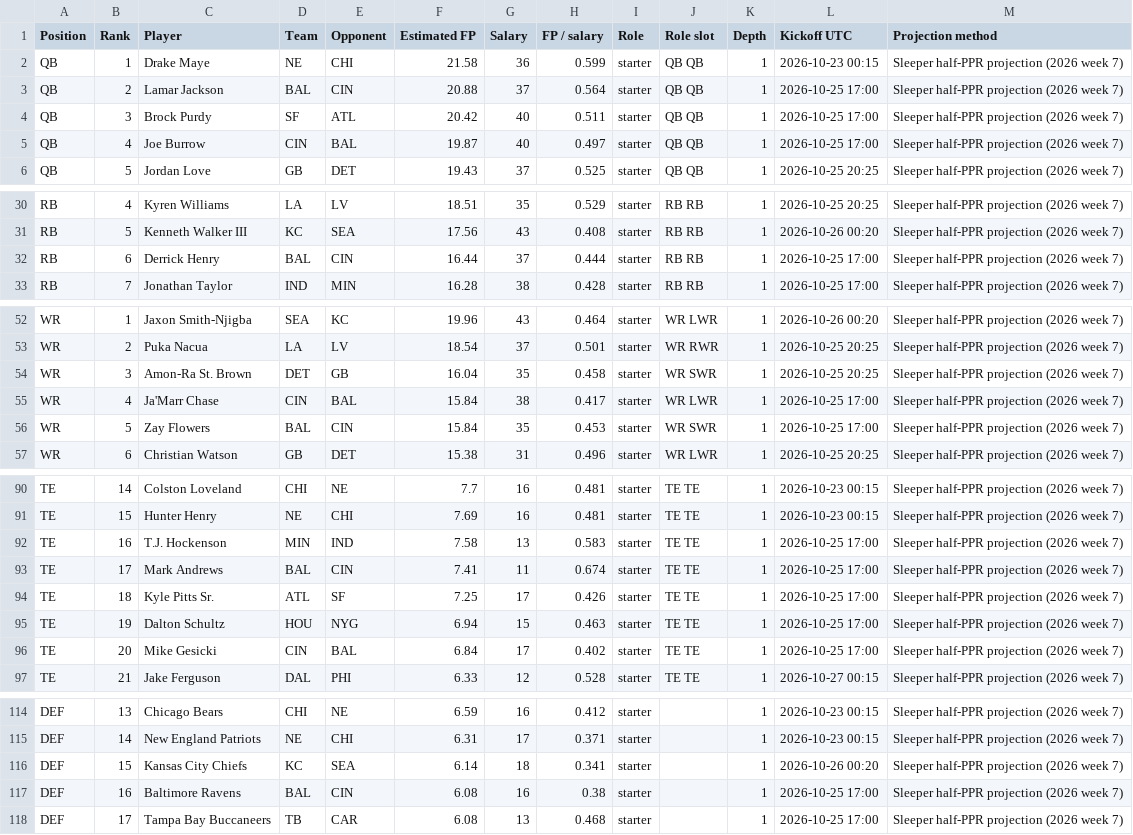
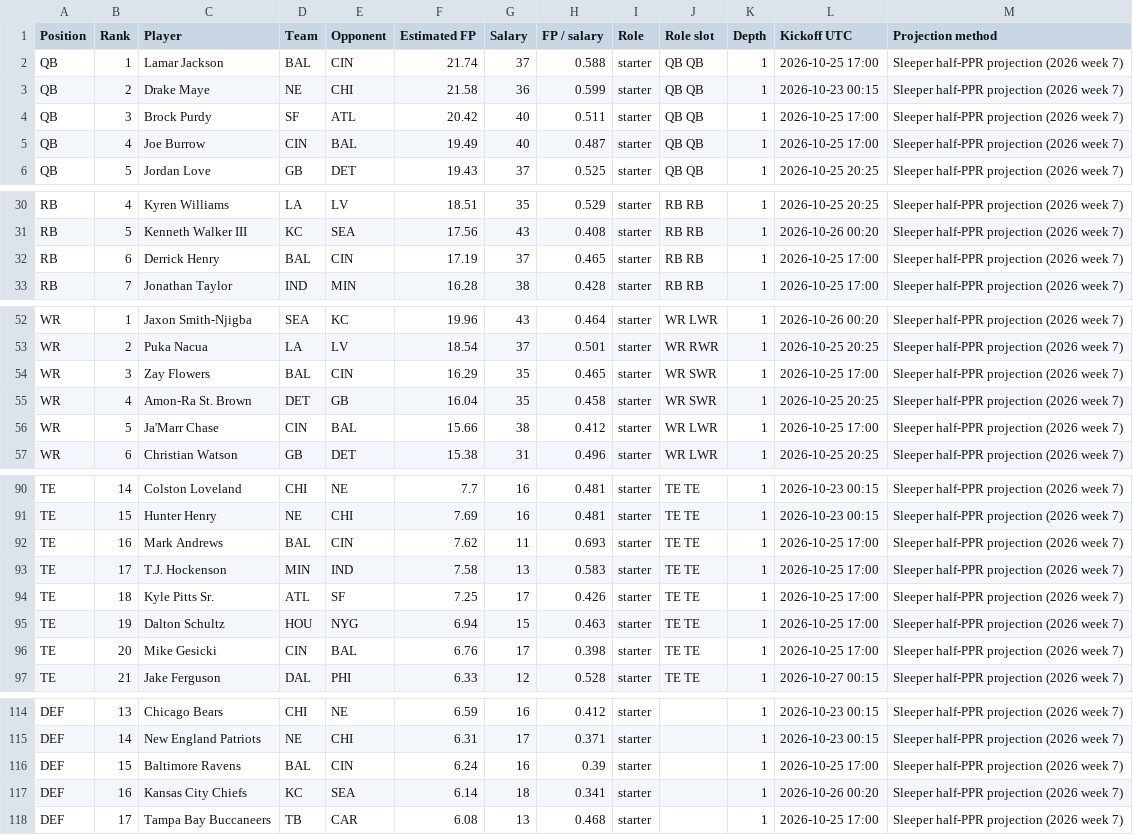
Before and after one commit to Dave356w/-nfl-top25-rankings, a CSV file: site/data/history/2026-10-22.csv, drawn as a sheet; only a part is shown, gaps mark what is left out; the diff covers the shown part only.

```diff
--- a/site/data/history/2026-10-22.csv
+++ b/site/data/history/2026-10-22.csv
@@ -1,6 +1,6 @@
 Position,Rank,Player,Team,Opponent,Estimated FP,Salary,FP / salary,Role,Role slot,Depth,Kickoff UTC,Projection method
-QB,1,Drake Maye,NE,CHI,21.58,36,0.599,starter,QB QB,1,2026-10-23 00:15,Sleeper half-PPR projection (2026 week 7)
-QB,2,Lamar Jackson,BAL,CIN,20.88,37,0.564,starter,QB QB,1,2026-10-25 17:00,Sleeper half-PPR projection (2026 week 7)
+QB,1,Lamar Jackson,BAL,CIN,21.74,37,0.588,starter,QB QB,1,2026-10-25 17:00,Sleeper half-PPR projection (2026 week 7)
+QB,2,Drake Maye,NE,CHI,21.58,36,0.599,starter,QB QB,1,2026-10-23 00:15,Sleeper half-PPR projection (2026 week 7)
 QB,3,Brock Purdy,SF,ATL,20.42,40,0.511,starter,QB QB,1,2026-10-25 17:00,Sleeper half-PPR projection (2026 week 7)
-QB,4,Joe Burrow,CIN,BAL,19.87,40,0.497,starter,QB QB,1,2026-10-25 17:00,Sleeper half-PPR projection (2026 week 7)
+QB,4,Joe Burrow,CIN,BAL,19.49,40,0.487,starter,QB QB,1,2026-10-25 17:00,Sleeper half-PPR projection (2026 week 7)
 QB,5,Jordan Love,GB,DET,19.43,37,0.525,starter,QB QB,1,2026-10-25 20:25,Sleeper half-PPR projection (2026 week 7)
@@ -31,3 +31,3 @@ RB,4,Kyren Williams,LA,LV,18.51,35,0.529,starter,RB RB,1,2026-10-25 20:25,Sleepe
 RB,5,Kenneth Walker III,KC,SEA,17.56,43,0.408,starter,RB RB,1,2026-10-26 00:20,Sleeper half-PPR projection (2026 week 7)
-RB,6,Derrick Henry,BAL,CIN,16.44,37,0.444,starter,RB RB,1,2026-10-25 17:00,Sleeper half-PPR projection (2026 week 7)
+RB,6,Derrick Henry,BAL,CIN,17.19,37,0.465,starter,RB RB,1,2026-10-25 17:00,Sleeper half-PPR projection (2026 week 7)
 RB,7,Jonathan Taylor,IND,MIN,16.28,38,0.428,starter,RB RB,1,2026-10-25 17:00,Sleeper half-PPR projection (2026 week 7)
@@ -53,5 +53,5 @@ WR,1,Jaxon Smith-Njigba,SEA,KC,19.96,43,0.464,starter,WR LWR,1,2026-10-26 00:20,
 WR,2,Puka Nacua,LA,LV,18.54,37,0.501,starter,WR RWR,1,2026-10-25 20:25,Sleeper half-PPR projection (2026 week 7)
-WR,3,Amon-Ra St. Brown,DET,GB,16.04,35,0.458,starter,WR SWR,1,2026-10-25 20:25,Sleeper half-PPR projection (2026 week 7)
-WR,4,Ja'Marr Chase,CIN,BAL,15.84,38,0.417,starter,WR LWR,1,2026-10-25 17:00,Sleeper half-PPR projection (2026 week 7)
-WR,5,Zay Flowers,BAL,CIN,15.84,35,0.453,starter,WR SWR,1,2026-10-25 17:00,Sleeper half-PPR projection (2026 week 7)
+WR,3,Zay Flowers,BAL,CIN,16.29,35,0.465,starter,WR SWR,1,2026-10-25 17:00,Sleeper half-PPR projection (2026 week 7)
+WR,4,Amon-Ra St. Brown,DET,GB,16.04,35,0.458,starter,WR SWR,1,2026-10-25 20:25,Sleeper half-PPR projection (2026 week 7)
+WR,5,Ja'Marr Chase,CIN,BAL,15.66,38,0.412,starter,WR LWR,1,2026-10-25 17:00,Sleeper half-PPR projection (2026 week 7)
 WR,6,Christian Watson,GB,DET,15.38,31,0.496,starter,WR LWR,1,2026-10-25 20:25,Sleeper half-PPR projection (2026 week 7)
@@ -91,7 +91,7 @@ TE,14,Colston Loveland,CHI,NE,7.7,16,0.481,starter,TE TE,1,2026-10-23 00:15,Slee
 TE,15,Hunter Henry,NE,CHI,7.69,16,0.481,starter,TE TE,1,2026-10-23 00:15,Sleeper half-PPR projection (2026 week 7)
-TE,16,T.J. Hockenson,MIN,IND,7.58,13,0.583,starter,TE TE,1,2026-10-25 17:00,Sleeper half-PPR projection (2026 week 7)
-TE,17,Mark Andrews,BAL,CIN,7.41,11,0.674,starter,TE TE,1,2026-10-25 17:00,Sleeper half-PPR projection (2026 week 7)
+TE,16,Mark Andrews,BAL,CIN,7.62,11,0.693,starter,TE TE,1,2026-10-25 17:00,Sleeper half-PPR projection (2026 week 7)
+TE,17,T.J. Hockenson,MIN,IND,7.58,13,0.583,starter,TE TE,1,2026-10-25 17:00,Sleeper half-PPR projection (2026 week 7)
 TE,18,Kyle Pitts Sr.,ATL,SF,7.25,17,0.426,starter,TE TE,1,2026-10-25 17:00,Sleeper half-PPR projection (2026 week 7)
 TE,19,Dalton Schultz,HOU,NYG,6.94,15,0.463,starter,TE TE,1,2026-10-25 17:00,Sleeper half-PPR projection (2026 week 7)
-TE,20,Mike Gesicki,CIN,BAL,6.84,17,0.402,starter,TE TE,1,2026-10-25 17:00,Sleeper half-PPR projection (2026 week 7)
+TE,20,Mike Gesicki,CIN,BAL,6.76,17,0.398,starter,TE TE,1,2026-10-25 17:00,Sleeper half-PPR projection (2026 week 7)
 TE,21,Jake Ferguson,DAL,PHI,6.33,12,0.528,starter,TE TE,1,2026-10-27 00:15,Sleeper half-PPR projection (2026 week 7)
@@ -115,4 +115,4 @@ DEF,13,Chicago Bears,CHI,NE,6.59,16,0.412,starter,,1,2026-10-23 00:15,Sleeper ha
 DEF,14,New England Patriots,NE,CHI,6.31,17,0.371,starter,,1,2026-10-23 00:15,Sleeper half-PPR projection (2026 week 7)
-DEF,15,Kansas City Chiefs,KC,SEA,6.14,18,0.341,starter,,1,2026-10-26 00:20,Sleeper half-PPR projection (2026 week 7)
-DEF,16,Baltimore Ravens,BAL,CIN,6.08,16,0.38,starter,,1,2026-10-25 17:00,Sleeper half-PPR projection (2026 week 7)
+DEF,15,Baltimore Ravens,BAL,CIN,6.24,16,0.39,starter,,1,2026-10-25 17:00,Sleeper half-PPR projection (2026 week 7)
+DEF,16,Kansas City Chiefs,KC,SEA,6.14,18,0.341,starter,,1,2026-10-26 00:20,Sleeper half-PPR projection (2026 week 7)
 DEF,17,Tampa Bay Buccaneers,TB,CAR,6.08,13,0.468,starter,,1,2026-10-25 17:00,Sleeper half-PPR projection (2026 week 7)
```
Also changed, not shown: 6 edited cells elsewhere in this file, site/data/latest.csv, site/data/lineup/history/2026-10-22.csv, 25 other files.
